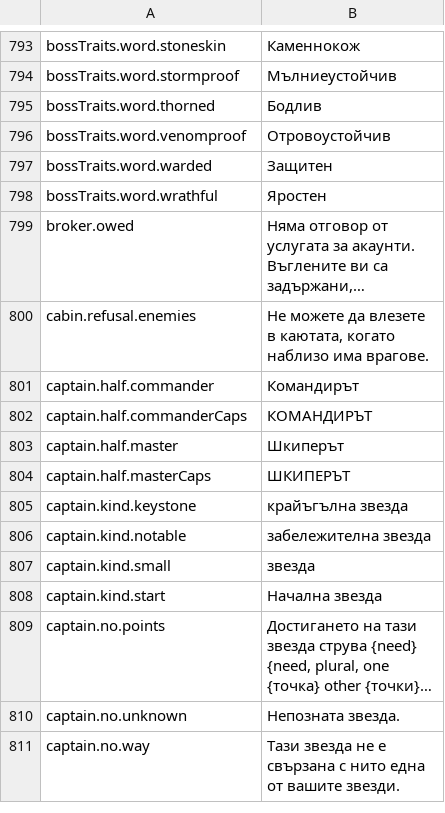
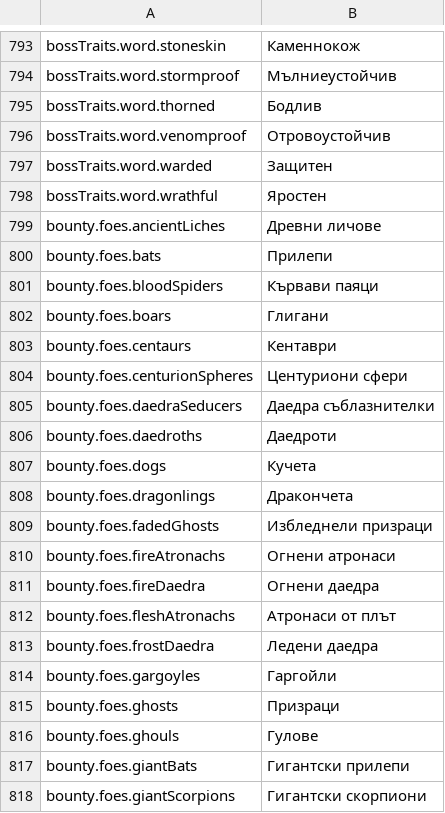
Before and after one commit to Lattymoy/daggerfall-js-source, a CSV file: locales/bg/Port_Strings.csv, drawn as a sheet; only a part is shown, gaps mark what is left out; the shorter side is filled out with more unchanged rows; long unchanged cells end in …; the diff covers the shown part only.

```diff
--- a/locales/bg/Port_Strings.csv
+++ b/locales/bg/Port_Strings.csv
@@ -798 +798,21 @@ bossTraits.word.warded,"Защитен"
 bossTraits.word.wrathful,"Яростен"
+bounty.foes.ancientLiches,"Древни личове"
+bounty.foes.bats,"Прилепи"
+bounty.foes.bloodSpiders,"Кървави паяци"
+bounty.foes.boars,"Глигани"
+bounty.foes.centaurs,"Кентаври"
+bounty.foes.centurionSpheres,"Центуриони сфери"
+bounty.foes.daedraSeducers,"Даедра съблазнителки"
+bounty.foes.daedroths,"Даедроти"
+bounty.foes.dogs,"Кучета"
+bounty.foes.dragonlings,"Дракончета"
+bounty.foes.fadedGhosts,"Избледнели призраци"
+bounty.foes.fireAtronachs,"Огнени атронаси"
+bounty.foes.fireDaedra,"Огнени даедра"
+bounty.foes.fleshAtronachs,"Атронаси от плът"
+bounty.foes.frostDaedra,"Ледени даедра"
+bounty.foes.gargoyles,"Гаргойли"
+bounty.foes.ghosts,"Призраци"
+bounty.foes.ghouls,"Гулове"
+bounty.foes.giantBats,"Гигантски прилепи"
+bounty.foes.giantScorpions,"Гигантски скорпиони"
```
Also changed, not shown: 36 added rows elsewhere in this file, locales/cs/Port_Strings.csv, locales/es/Port_Strings.csv, 31 other files.
